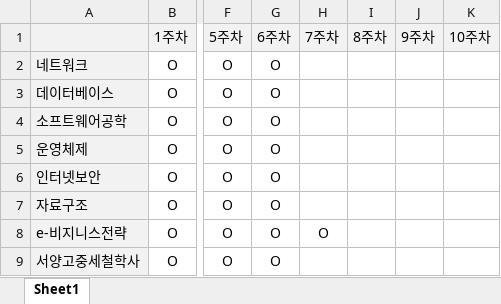
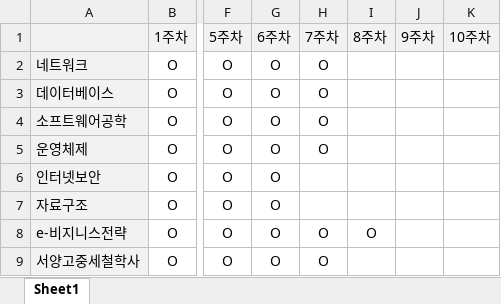
Before and after one commit to Jonghyun99/TIL, an Excel workbook: 학점은행/2022 1학기/학점은행시간표2.xlsx, sheet Sheet1, drawn as a sheet; only a part is shown, gaps mark what is left out; values as stored, in another font and other column widths than the file's, no borders; conditional formats not drawn; the diff names each change by its address in the sheet, - before the commit and + after, or states it on an @@ line.

Commit message:
commit

```diff
--- a/학점은행/2022 1학기/학점은행시간표2.xlsx (sheet Sheet1)
+++ b/학점은행/2022 1학기/학점은행시간표2.xlsx (sheet Sheet1)
-H2:H5: (empty)
+H2:H5: O
-I8: (empty)
+I8: O
-H9: (empty)
+H9: O
```
